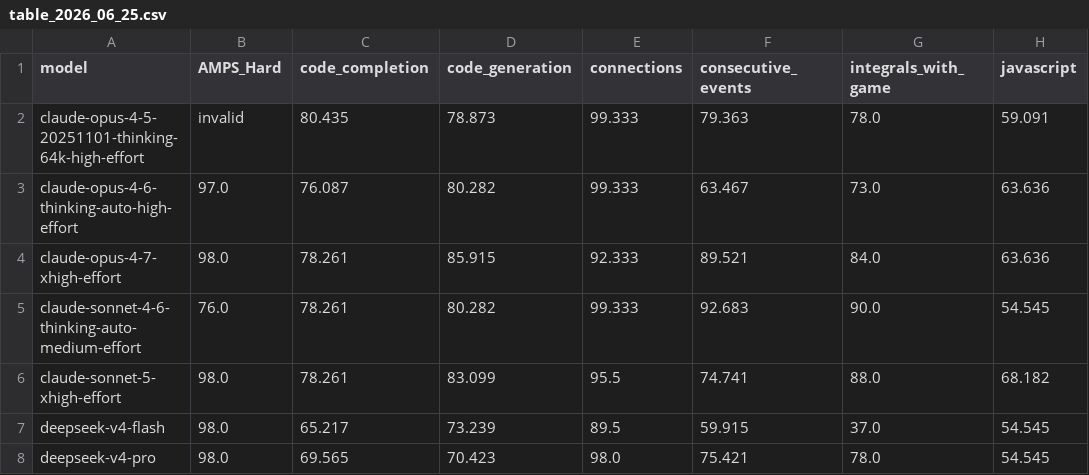
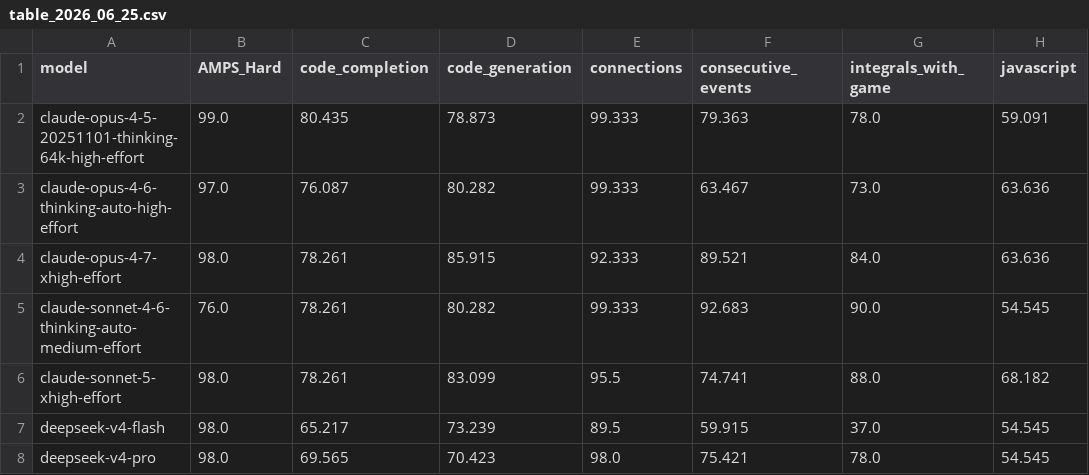
Before and after one commit to DeepSeaGazer/new-livebench, a CSV file: table_2026_06_25.csv, drawn as a sheet; only a part is shown; the diff names each change by its address in the sheet, - before the commit and + after, or states it on an @@ line.

Commit message:
test: repair invalid leaderboard score

```diff
--- a/table_2026_06_25.csv
+++ b/table_2026_06_25.csv
-B2 (AMPS_Hard): invalid
+B2 (AMPS_Hard): 99.0
```
